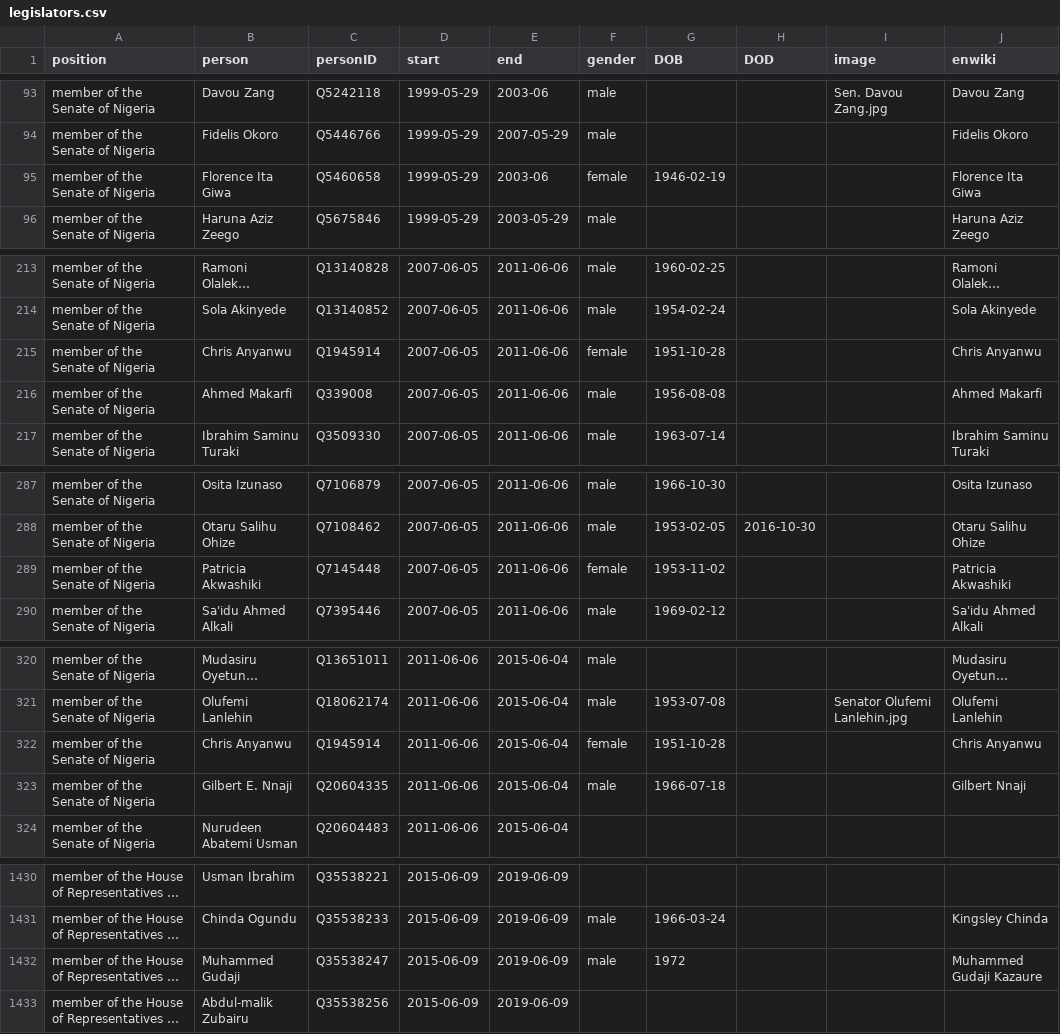
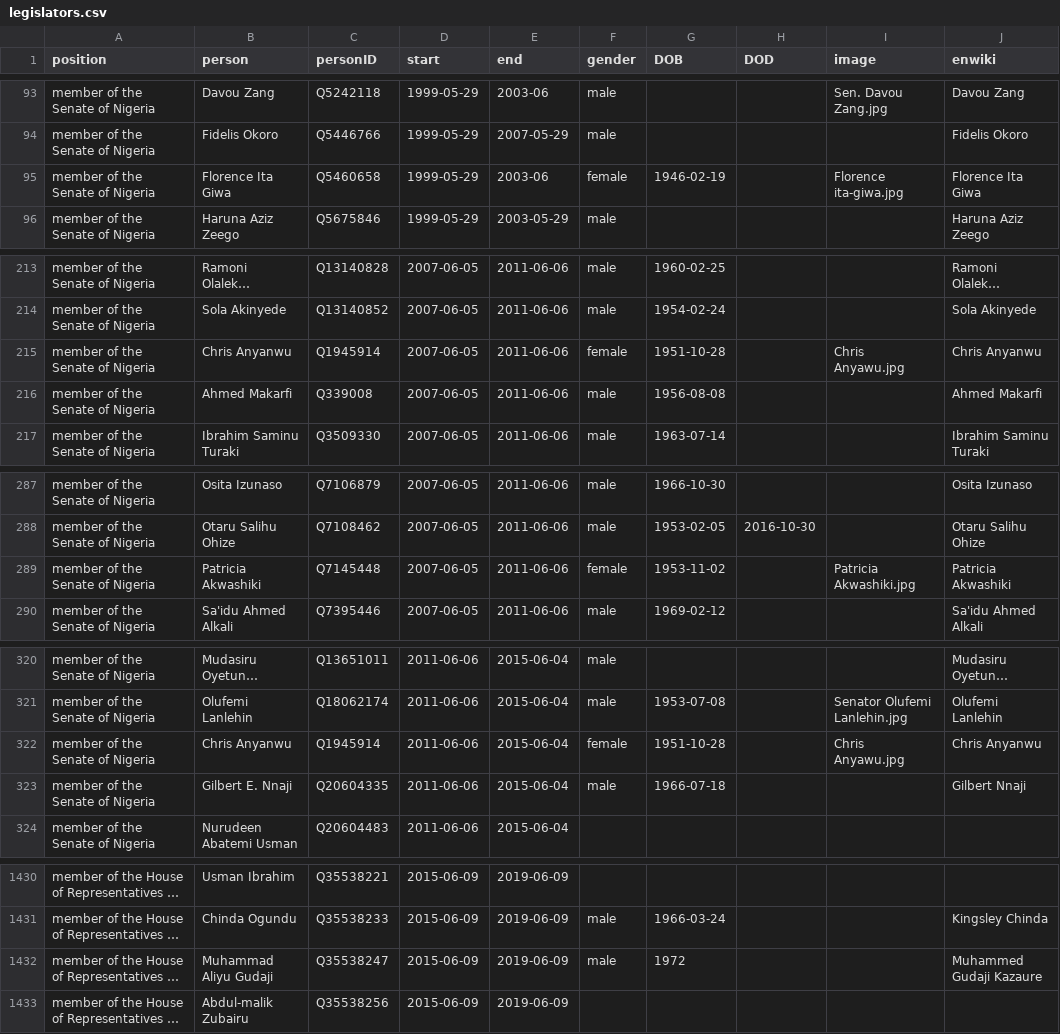
Before and after one commit to every-politician-scrapers/nigeria, a CSV file: html/legislators.csv, drawn as a sheet; only a part is shown, gaps mark what is left out; long unchanged cells end in …; the diff covers the shown part only; the diff names each change by its address in the sheet, - before the commit and + after, or states it on an @@ line.

```diff
--- a/html/legislators.csv
+++ b/html/legislators.csv
-I95 (image): (empty)
+I95 (image): Florence ita-giwa.jpg
-I215 (image): (empty)
+I215 (image): Chris Anyawu.jpg
-I289 (image): (empty)
+I289 (image): Patricia Akwashiki.jpg
-I322 (image): (empty)
+I322 (image): Chris Anyawu.jpg
-B1432 (person): Muhammed Gudaji
+B1432 (person): Muhammad Aliyu Gudaji
```
Also changed, not shown: 1 edited cell elsewhere in this file, html/current.csv, html/holders21.csv, 2 other files.
